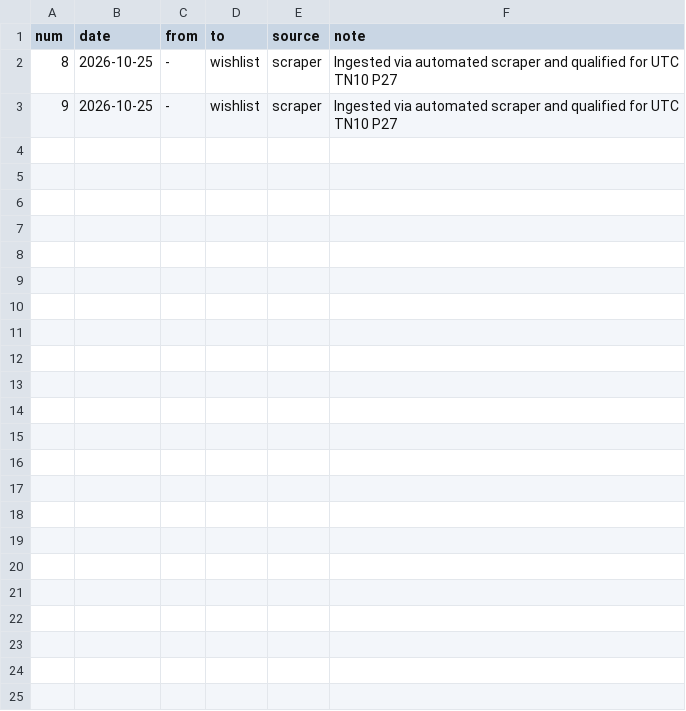
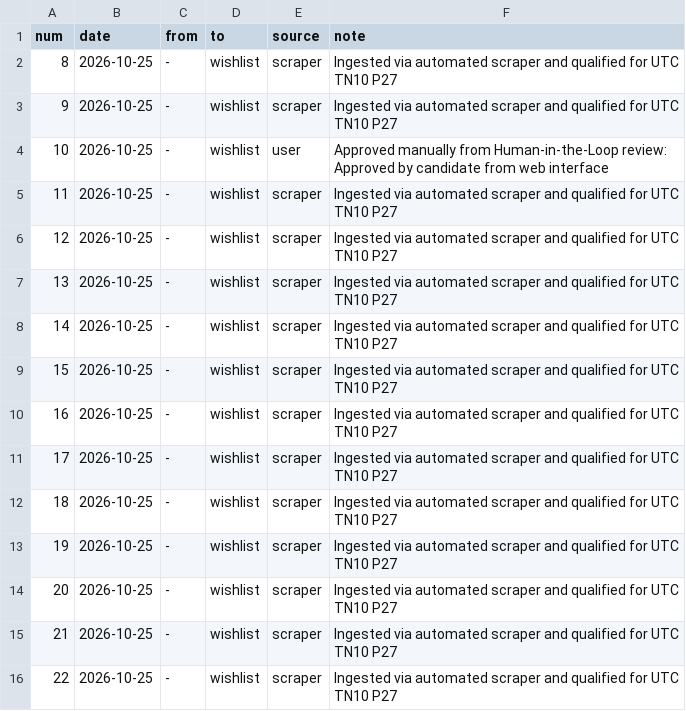
Before and after one commit to iago-rhuda/AIpplication, a TSV file: data/status-log.tsv, drawn as a sheet; the diff names each change by its address in the sheet, - before the commit and + after, or states it on an @@ line.

```diff
--- a/data/status-log.tsv
+++ b/data/status-log.tsv
+row 4: 10 | 2026-10-25 | - | wishlist | user | Approved manually from Human-in-the-Loop review: Approved by candidate from web interface
+row 5: 11 | 2026-10-25 | - | wishlist | scraper | Ingested via automated scraper and qualified for UTC TN10 P27
+row 6: 12 | 2026-10-25 | - | wishlist | scraper | Ingested via automated scraper and qualified for UTC TN10 P27
+row 7: 13 | 2026-10-25 | - | wishlist | scraper | Ingested via automated scraper and qualified for UTC TN10 P27
+row 8: 14 | 2026-10-25 | - | wishlist | scraper | Ingested via automated scraper and qualified for UTC TN10 P27
+row 9: 15 | 2026-10-25 | - | wishlist | scraper | Ingested via automated scraper and qualified for UTC TN10 P27
+row 10: 16 | 2026-10-25 | - | wishlist | scraper | Ingested via automated scraper and qualified for UTC TN10 P27
+row 11: 17 | 2026-10-25 | - | wishlist | scraper | Ingested via automated scraper and qualified for UTC TN10 P27
+row 12: 18 | 2026-10-25 | - | wishlist | scraper | Ingested via automated scraper and qualified for UTC TN10 P27
+row 13: 19 | 2026-10-25 | - | wishlist | scraper | Ingested via automated scraper and qualified for UTC TN10 P27
+row 14: 20 | 2026-10-25 | - | wishlist | scraper | Ingested via automated scraper and qualified for UTC TN10 P27
+row 15: 21 | 2026-10-25 | - | wishlist | scraper | Ingested via automated scraper and qualified for UTC TN10 P27
+row 16: 22 | 2026-10-25 | - | wishlist | scraper | Ingested via automated scraper and qualified for UTC TN10 P27
```
Also changed, not shown: data/contacts.tsv, 23 other files.
